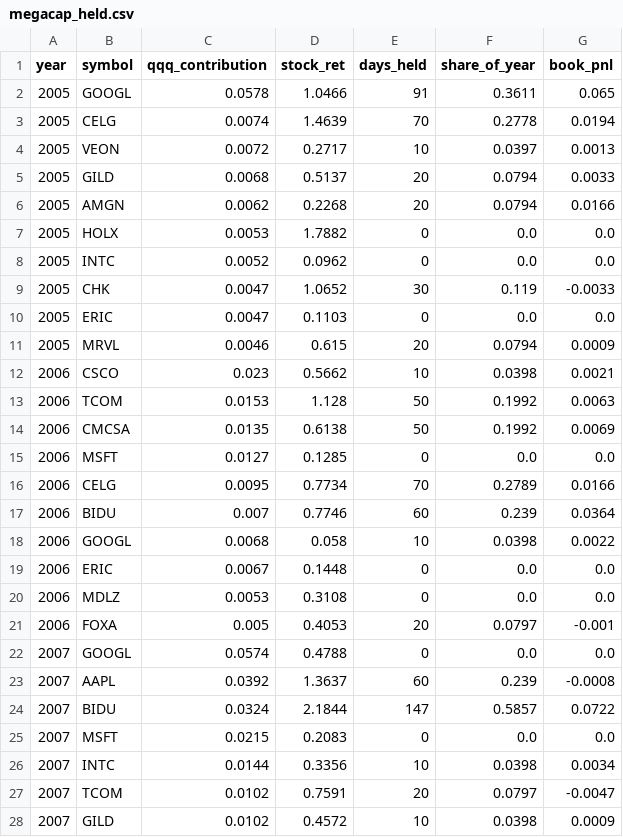
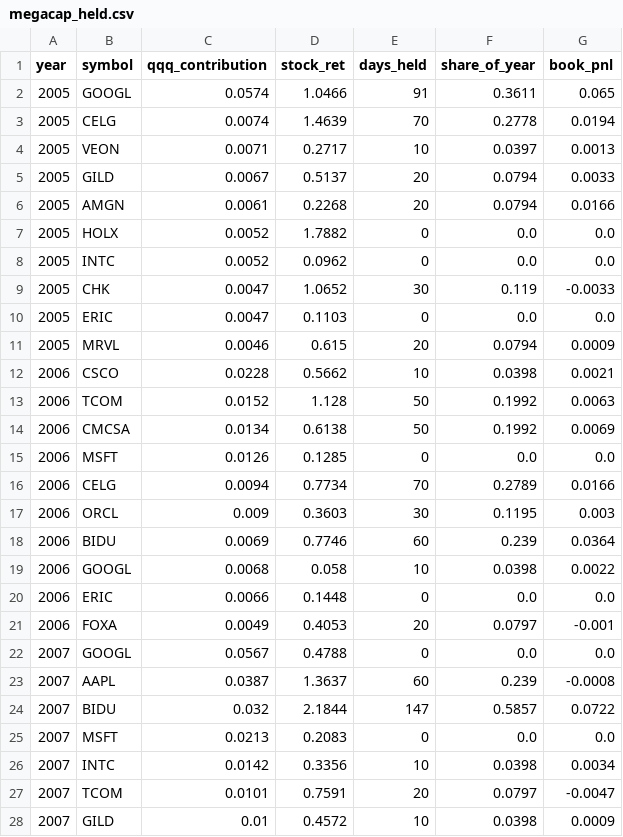
Before and after one commit to victor-huang/alpha_tech_tracker, a CSV file: alpha_tech_tracker/research/top_performers_output/uptrend_formation_historical/qqq_gap/megacap_held.csv, drawn as a sheet; only a part is shown; the diff covers the shown part only.

```diff
--- a/alpha_tech_tracker/research/top_performers_output/uptrend_formation_historical/qqq_gap/megacap_held.csv
+++ b/alpha_tech_tracker/research/top_performers_output/uptrend_formation_historical/qqq_gap/megacap_held.csv
@@ -1,8 +1,8 @@
 year,symbol,qqq_contribution,stock_ret,days_held,share_of_year,book_pnl
-2005,GOOGL,0.0578,1.0466,91,0.3611,0.065
+2005,GOOGL,0.0574,1.0466,91,0.3611,0.065
 2005,CELG,0.0074,1.4639,70,0.2778,0.0194
-2005,VEON,0.0072,0.2717,10,0.0397,0.0013
-2005,GILD,0.0068,0.5137,20,0.0794,0.0033
-2005,AMGN,0.0062,0.2268,20,0.0794,0.0166
-2005,HOLX,0.0053,1.7882,0,0.0,0.0
+2005,VEON,0.0071,0.2717,10,0.0397,0.0013
+2005,GILD,0.0067,0.5137,20,0.0794,0.0033
+2005,AMGN,0.0061,0.2268,20,0.0794,0.0166
+2005,HOLX,0.0052,1.7882,0,0.0,0.0
 2005,INTC,0.0052,0.0962,0,0.0,0.0
@@ -11,18 +11,18 @@ year,symbol,qqq_contribution,stock_ret,days_held,share_of_year,book_pnl
 2005,MRVL,0.0046,0.615,20,0.0794,0.0009
-2006,CSCO,0.023,0.5662,10,0.0398,0.0021
-2006,TCOM,0.0153,1.128,50,0.1992,0.0063
-2006,CMCSA,0.0135,0.6138,50,0.1992,0.0069
-2006,MSFT,0.0127,0.1285,0,0.0,0.0
-2006,CELG,0.0095,0.7734,70,0.2789,0.0166
-2006,BIDU,0.007,0.7746,60,0.239,0.0364
+2006,CSCO,0.0228,0.5662,10,0.0398,0.0021
+2006,TCOM,0.0152,1.128,50,0.1992,0.0063
+2006,CMCSA,0.0134,0.6138,50,0.1992,0.0069
+2006,MSFT,0.0126,0.1285,0,0.0,0.0
+2006,CELG,0.0094,0.7734,70,0.2789,0.0166
+2006,ORCL,0.009,0.3603,30,0.1195,0.003
+2006,BIDU,0.0069,0.7746,60,0.239,0.0364
 2006,GOOGL,0.0068,0.058,10,0.0398,0.0022
-2006,ERIC,0.0067,0.1448,0,0.0,0.0
-2006,MDLZ,0.0053,0.3108,0,0.0,0.0
-2006,FOXA,0.005,0.4053,20,0.0797,-0.001
-2007,GOOGL,0.0574,0.4788,0,0.0,0.0
-2007,AAPL,0.0392,1.3637,60,0.239,-0.0008
-2007,BIDU,0.0324,2.1844,147,0.5857,0.0722
-2007,MSFT,0.0215,0.2083,0,0.0,0.0
-2007,INTC,0.0144,0.3356,10,0.0398,0.0034
-2007,TCOM,0.0102,0.7591,20,0.0797,-0.0047
-2007,GILD,0.0102,0.4572,10,0.0398,0.0009
+2006,ERIC,0.0066,0.1448,0,0.0,0.0
+2006,FOXA,0.0049,0.4053,20,0.0797,-0.001
+2007,GOOGL,0.0567,0.4788,0,0.0,0.0
+2007,AAPL,0.0387,1.3637,60,0.239,-0.0008
+2007,BIDU,0.032,2.1844,147,0.5857,0.0722
+2007,MSFT,0.0213,0.2083,0,0.0,0.0
+2007,INTC,0.0142,0.3356,10,0.0398,0.0034
+2007,TCOM,0.0101,0.7591,20,0.0797,-0.0047
+2007,GILD,0.01,0.4572,10,0.0398,0.0009
```
Also changed, not shown: 5 added rows, 5 removed rows and 46 edited cells elsewhere in this file, alpha_tech_tracker/research/top_performers_output/uptrend_formation_historical/qqq_gap/dist_rearm_smooth_by_year.csv, alpha_tech_tracker/research/top_performers_output/uptrend_formation_historical/qqq_gap/dist_reentry_by_year.csv, 31 other files.
